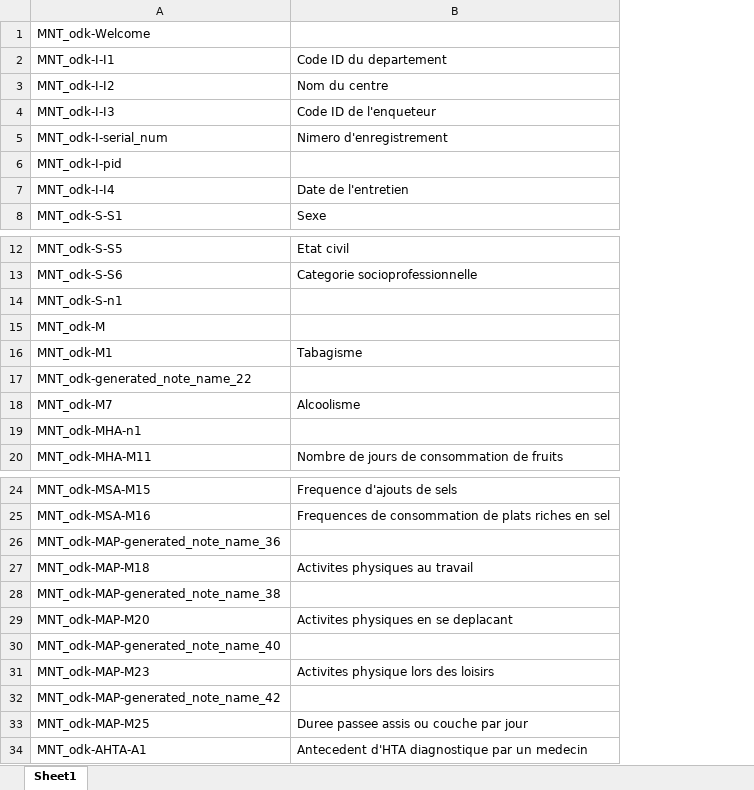
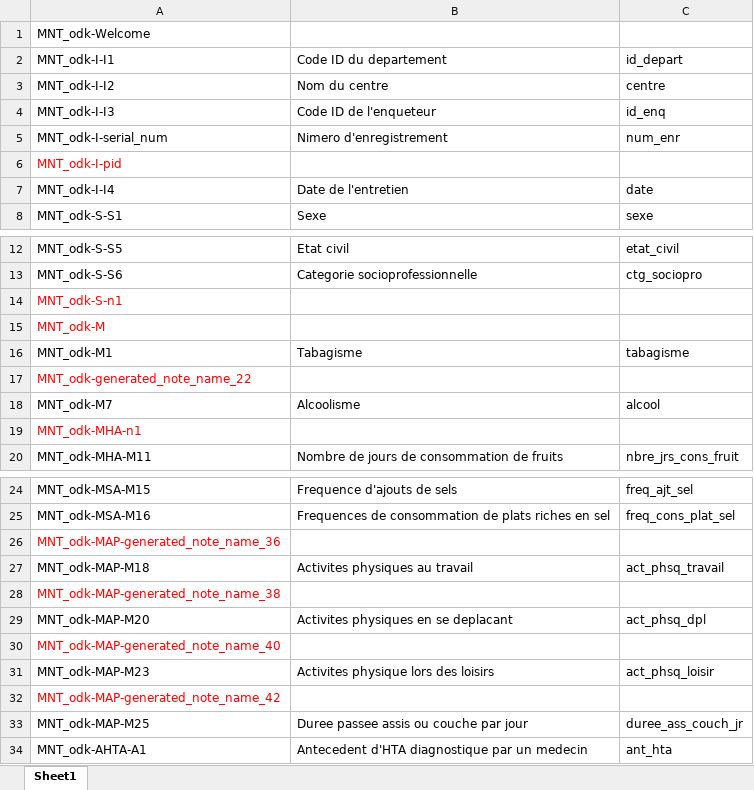
Before and after one commit to Alejunior/HTA_VIH, an Excel workbook: Dictionnaire.xlsx, sheet Sheet1, drawn as a sheet; only a part is shown, gaps mark what is left out; values as stored, in another font and other column widths than the file's, no borders; the diff covers the shown part only; the diff names each change by its address in the sheet, - before the commit and + after, or states it on an @@ line.

```diff
--- a/Dictionnaire.xlsx (sheet Sheet1)
+++ b/Dictionnaire.xlsx (sheet Sheet1)
+column C, rows 2-8: id_depart | centre | id_enq | num_enr |  | date | sexe; rows 12-20: etat_civil | ctg_sociopro |  |  | tabagisme |  | alcool |  | nbre_jrs_cons_fruit; rows 24-34: freq_ajt_sel | freq_cons_plat_sel |  | act_phsq_travail |  | act_phsq_dpl |  | act_phsq_loisir |  | duree_ass_couch_jr | ant_hta
-A6 text colour: black
+A6 text colour: #FF0000
-A14:A15 text colour: black
+A14:A15 text colour: #FF0000
-A17 text colour: black
+A17 text colour: #FF0000
-A19 text colour: black
+A19 text colour: #FF0000
-A26 text colour: black
+A26 text colour: #FF0000
-A28 text colour: black
+A28 text colour: #FF0000
-A30 text colour: black
+A30 text colour: #FF0000
-A32 text colour: black
+A32 text colour: #FF0000
```
Also changed, not shown: cell formats elsewhere in this sheet, 1 other file.
